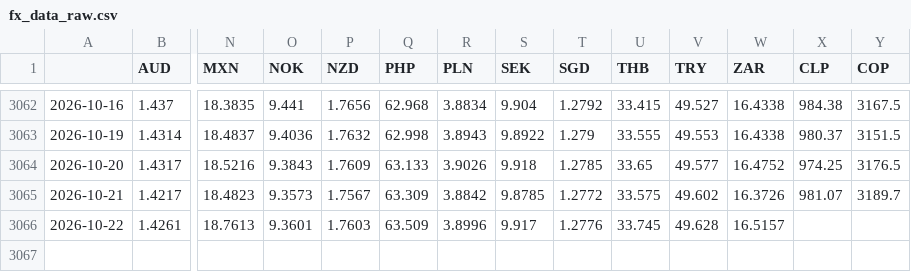
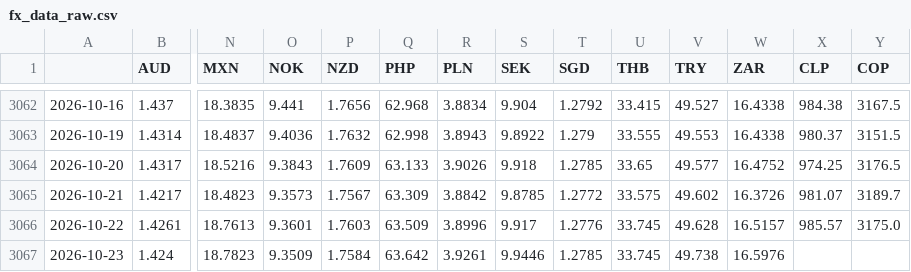
Before and after one commit to DataVizHonduran/EMFX_risk_diffusion, a CSV file: fx_data_raw.csv, drawn as a sheet; only a part is shown, gaps mark what is left out; rows hold the shown columns only; the diff names each change by its address in the sheet, - before the commit and + after, or states it on an @@ line.

```diff
--- a/fx_data_raw.csv
+++ b/fx_data_raw.csv
-X3066 (CLP): (empty)
+X3066 (CLP): 985.57
-Y3066 (COP): (empty)
+Y3066 (COP): 3175.0
+row 3067: 2026-10-23 | 1.424 | 18.7823 | 9.3509 | 1.7584 | 63.642 | 3.9261 | 9.9446 | 1.2785 | 33.745 | 49.738 | 16.5976
```
Also changed, not shown: fx_data_emfx.csv.
